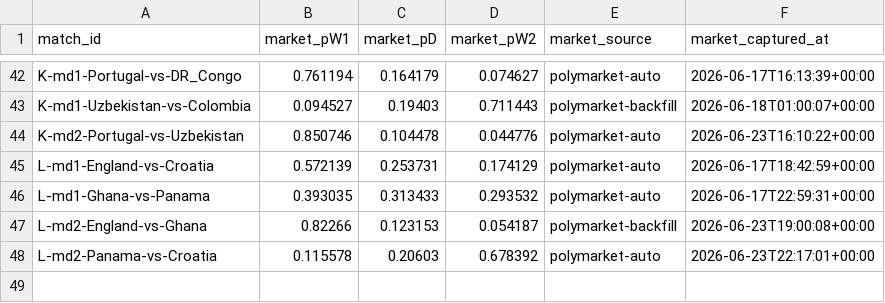
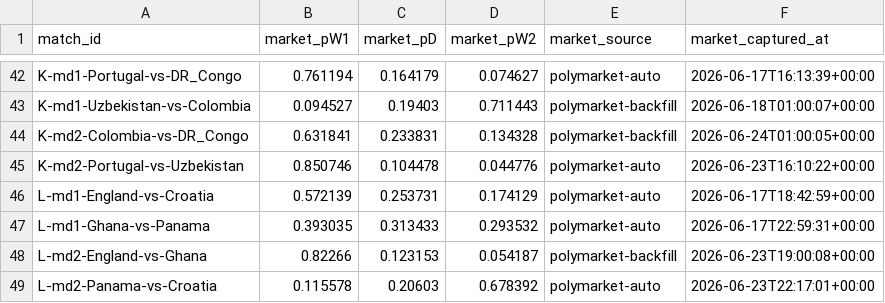
Before and after one commit to binlong09/wc2026-prediction-models, a CSV file: data/state/market_snapshots.csv, drawn as a sheet; only a part is shown, gaps mark what is left out.

```diff
--- a/data/state/market_snapshots.csv
+++ b/data/state/market_snapshots.csv
@@ -43,2 +43,3 @@ K-md1-Portugal-vs-DR_Congo,0.761194,0.164179,0.074627,polymarket-auto,2026-06-17
 K-md1-Uzbekistan-vs-Colombia,0.094527,0.19403,0.711443,polymarket-backfill,2026-06-18T01:00:07+00:00
+K-md2-Colombia-vs-DR_Congo,0.631841,0.233831,0.134328,polymarket-backfill,2026-06-24T01:00:05+00:00
 K-md2-Portugal-vs-Uzbekistan,0.850746,0.104478,0.044776,polymarket-auto,2026-06-23T16:10:22+00:00
```
Also changed, not shown: data/state/match_log.csv.
